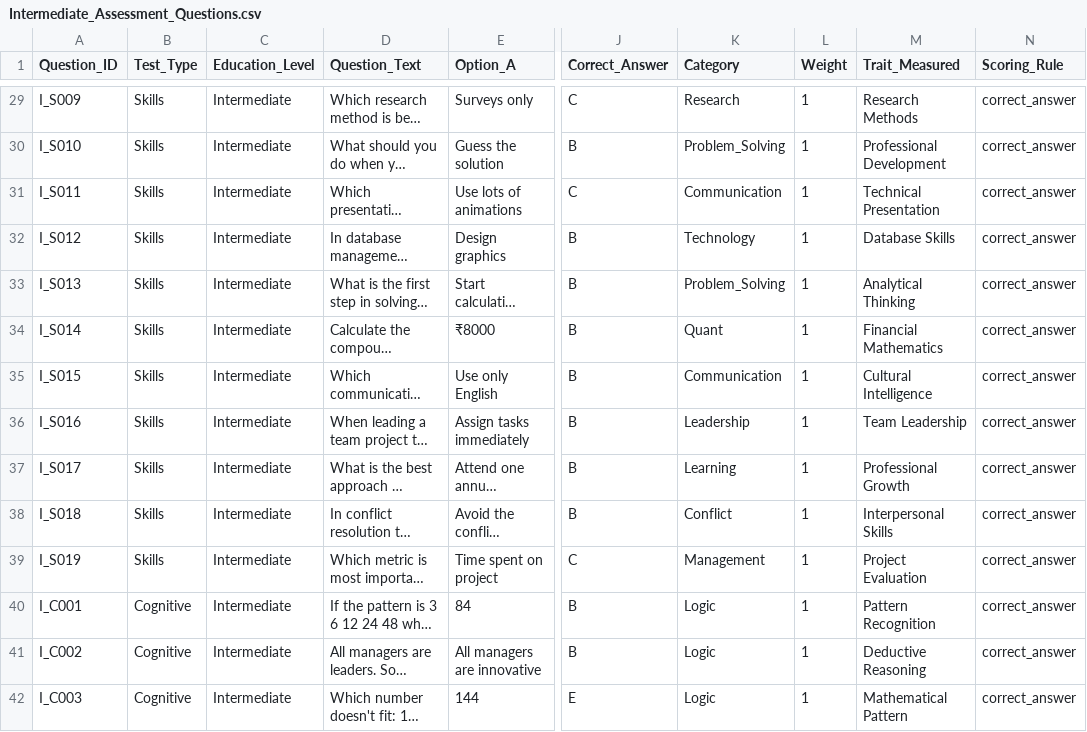
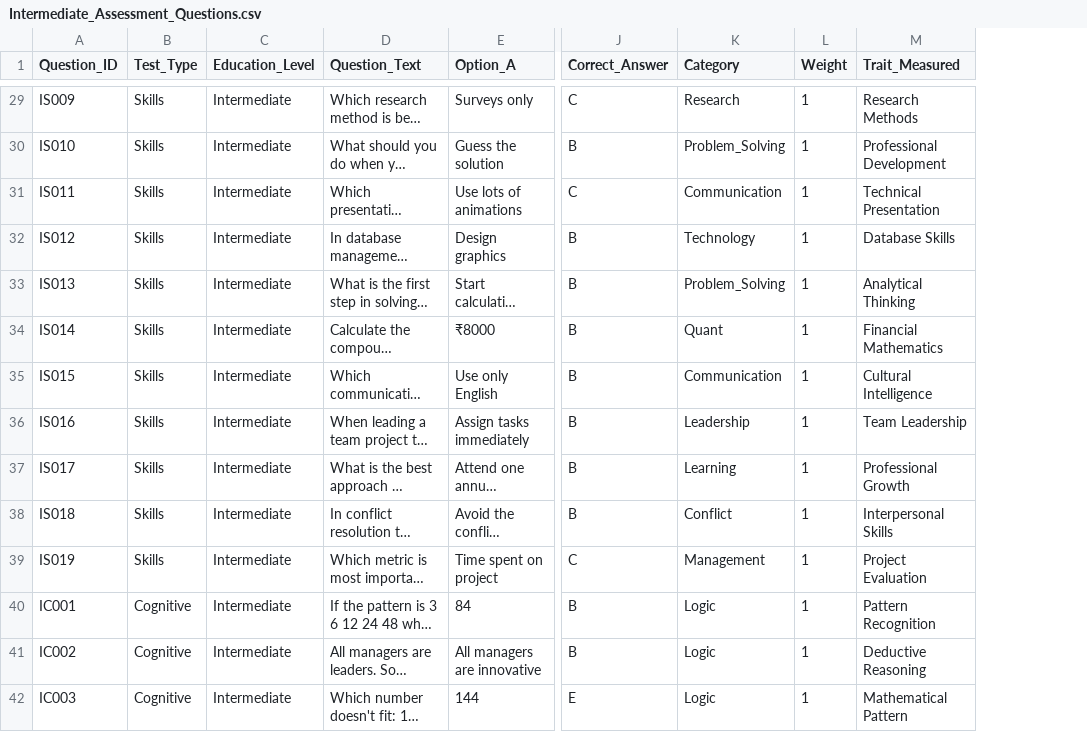
Before and after one commit to smitibdg/Career-Path-Recommendation-System, a CSV file: server/ml_models/datasets/Intermediate_Assessment_Questions.csv, drawn as a sheet; only a part is shown, gaps mark what is left out; long unchanged cells end in …; the diff covers the shown part only; the diff names each change by its address in the sheet, - before the commit and + after, or states it on an @@ line.

```diff
--- a/server/ml_models/datasets/Intermediate_Assessment_Questions.csv
+++ b/server/ml_models/datasets/Intermediate_Assessment_Questions.csv
-column N (Scoring_Rule), rows 29-42: all correct_answer
-A29 (Question_ID): I_S009
+A29 (Question_ID): IS009
-A30 (Question_ID): I_S010
+A30 (Question_ID): IS010
-A31 (Question_ID): I_S011
+A31 (Question_ID): IS011
-A32 (Question_ID): I_S012
+A32 (Question_ID): IS012
-A33 (Question_ID): I_S013
+A33 (Question_ID): IS013
-A34 (Question_ID): I_S014
+A34 (Question_ID): IS014
-A35 (Question_ID): I_S015
+A35 (Question_ID): IS015
-A36 (Question_ID): I_S016
+A36 (Question_ID): IS016
-A37 (Question_ID): I_S017
+A37 (Question_ID): IS017
-A38 (Question_ID): I_S018
+A38 (Question_ID): IS018
-A39 (Question_ID): I_S019
+A39 (Question_ID): IS019
-A40 (Question_ID): I_C001
+A40 (Question_ID): IC001
-A41 (Question_ID): I_C002
+A41 (Question_ID): IC002
-A42 (Question_ID): I_C003
+A42 (Question_ID): IC003
```
Also changed, not shown: 61 edited cells elsewhere in this file, server/ml_models/datasets/Advanced_Assessment_Questions.csv, server/ml_models/datasets/Advanced_User_Responses.csv, 10 other files.
